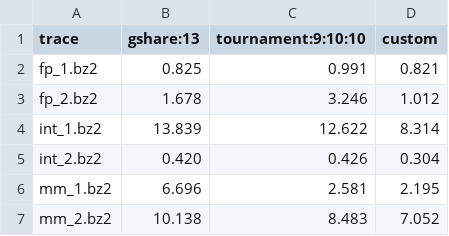
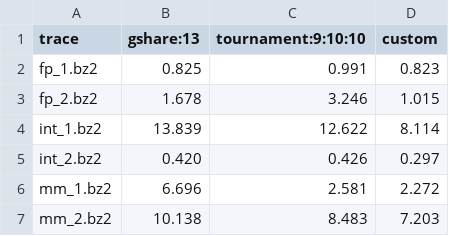
Before and after one commit to gupta-arpit/CSE240A, a CSV file: results.csv, drawn as a sheet.

Commit message:
adding results.csv

```diff
--- a/results.csv
+++ b/results.csv
@@ -1,7 +1,7 @@
 trace,gshare:13,tournament:9:10:10,custom
-fp_1.bz2,0.825,0.991,0.821
-fp_2.bz2,1.678,3.246,1.012
-int_1.bz2,13.839,12.622,8.314
-int_2.bz2,0.420,0.426,0.304
-mm_1.bz2,6.696,2.581,2.195
-mm_2.bz2,10.138,8.483,7.052
+fp_1.bz2,0.825,0.991,0.823
+fp_2.bz2,1.678,3.246,1.015
+int_1.bz2,13.839,12.622,8.114
+int_2.bz2,0.420,0.426,0.297
+mm_1.bz2,6.696,2.581,2.272
+mm_2.bz2,10.138,8.483,7.203
```
